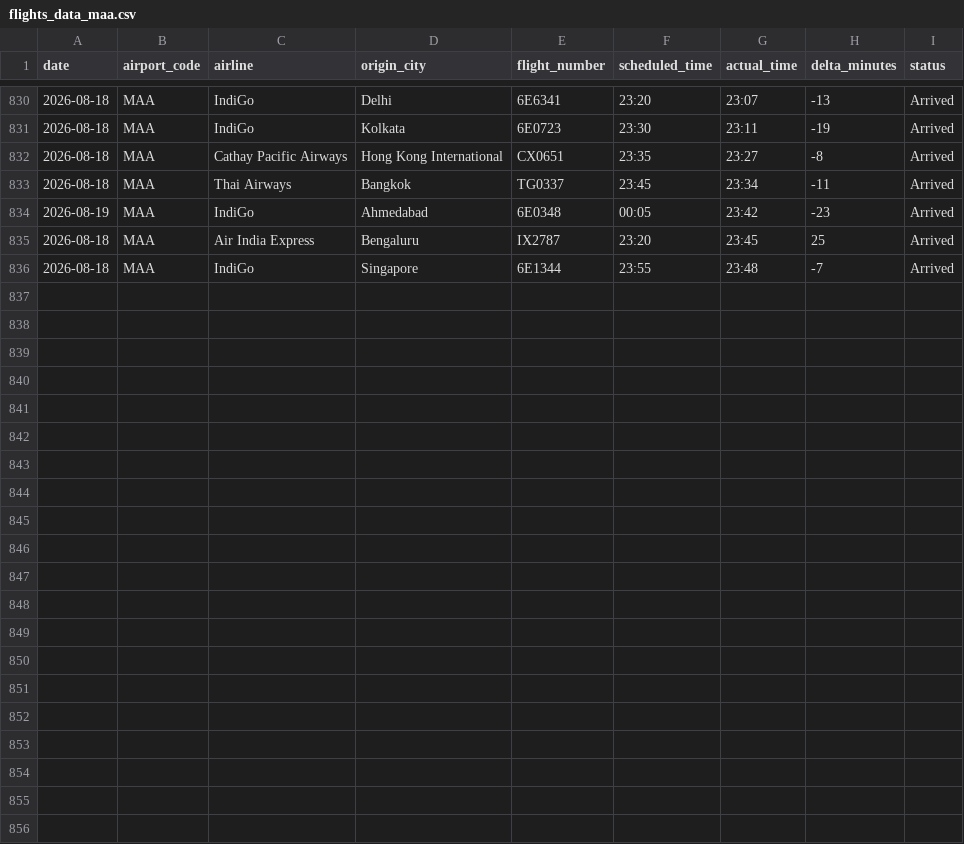
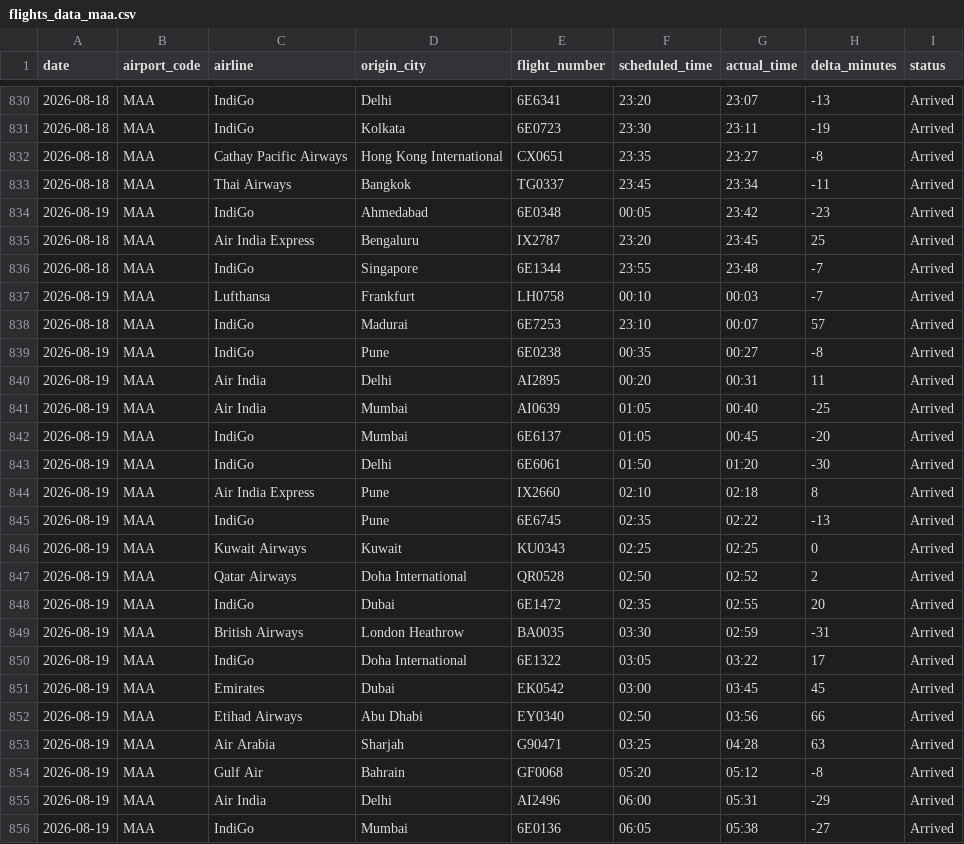
Before and after one commit to Ragadeepsai/Airport_Congestions_Analysis, a CSV file: data/flights_data_maa.csv, drawn as a sheet; only a part is shown, gaps mark what is left out.

```diff
--- a/data/flights_data_maa.csv
+++ b/data/flights_data_maa.csv
@@ -836 +836,21 @@ date,airport_code,airline,origin_city,flight_number,scheduled_time,actual_time,d
 2026-08-18,MAA,IndiGo,Singapore,6E1344,23:55,23:48,-7,Arrived
+2026-08-19,MAA,Lufthansa,Frankfurt,LH0758,00:10,00:03,-7,Arrived
+2026-08-18,MAA,IndiGo,Madurai,6E7253,23:10,00:07,57,Arrived
+2026-08-19,MAA,IndiGo,Pune,6E0238,00:35,00:27,-8,Arrived
+2026-08-19,MAA,Air India,Delhi,AI2895,00:20,00:31,11,Arrived
+2026-08-19,MAA,Air India,Mumbai,AI0639,01:05,00:40,-25,Arrived
+2026-08-19,MAA,IndiGo,Mumbai,6E6137,01:05,00:45,-20,Arrived
+2026-08-19,MAA,IndiGo,Delhi,6E6061,01:50,01:20,-30,Arrived
+2026-08-19,MAA,Air India Express,Pune,IX2660,02:10,02:18,8,Arrived
+2026-08-19,MAA,IndiGo,Pune,6E6745,02:35,02:22,-13,Arrived
+2026-08-19,MAA,Kuwait Airways,Kuwait,KU0343,02:25,02:25,0,Arrived
+2026-08-19,MAA,Qatar Airways,Doha International,QR0528,02:50,02:52,2,Arrived
+2026-08-19,MAA,IndiGo,Dubai,6E1472,02:35,02:55,20,Arrived
+2026-08-19,MAA,British Airways,London Heathrow,BA0035,03:30,02:59,-31,Arrived
+2026-08-19,MAA,IndiGo,Doha International,6E1322,03:05,03:22,17,Arrived
+2026-08-19,MAA,Emirates,Dubai,EK0542,03:00,03:45,45,Arrived
+2026-08-19,MAA,Etihad Airways,Abu Dhabi,EY0340,02:50,03:56,66,Arrived
+2026-08-19,MAA,Air Arabia,Sharjah,G90471,03:25,04:28,63,Arrived
+2026-08-19,MAA,Gulf Air,Bahrain,GF0068,05:20,05:12,-8,Arrived
+2026-08-19,MAA,Air India,Delhi,AI2496,06:00,05:31,-29,Arrived
+2026-08-19,MAA,IndiGo,Mumbai,6E0136,06:05,05:38,-27,Arrived
```
Also changed, not shown: 1 other file.
